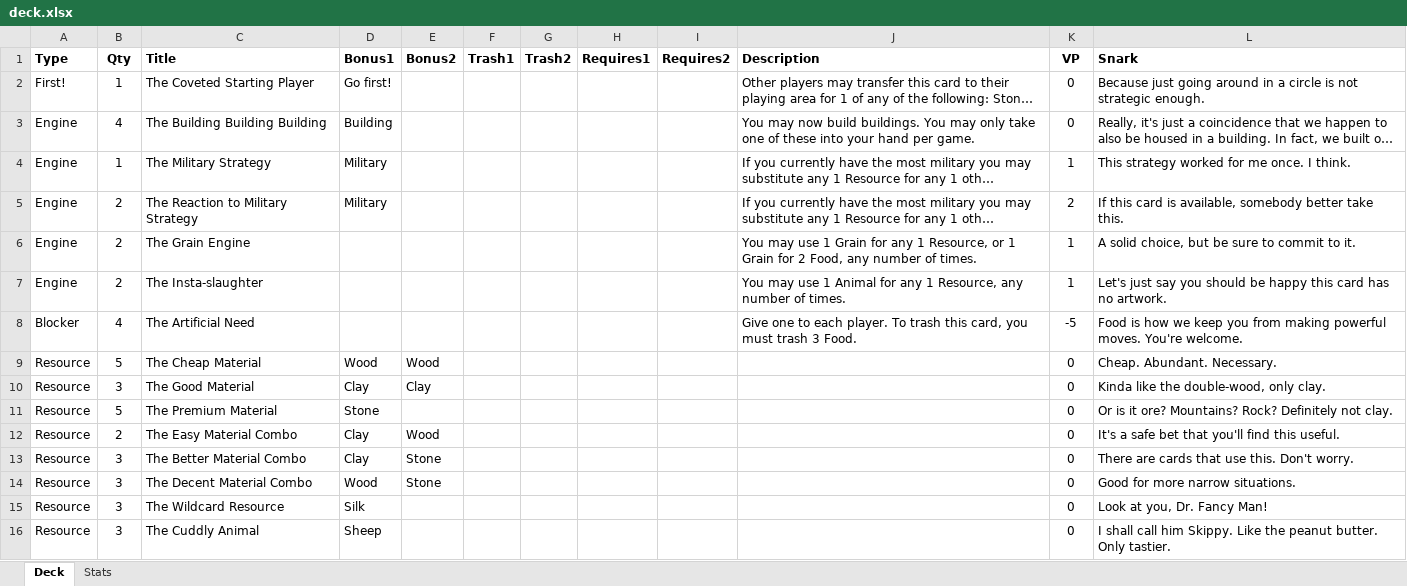
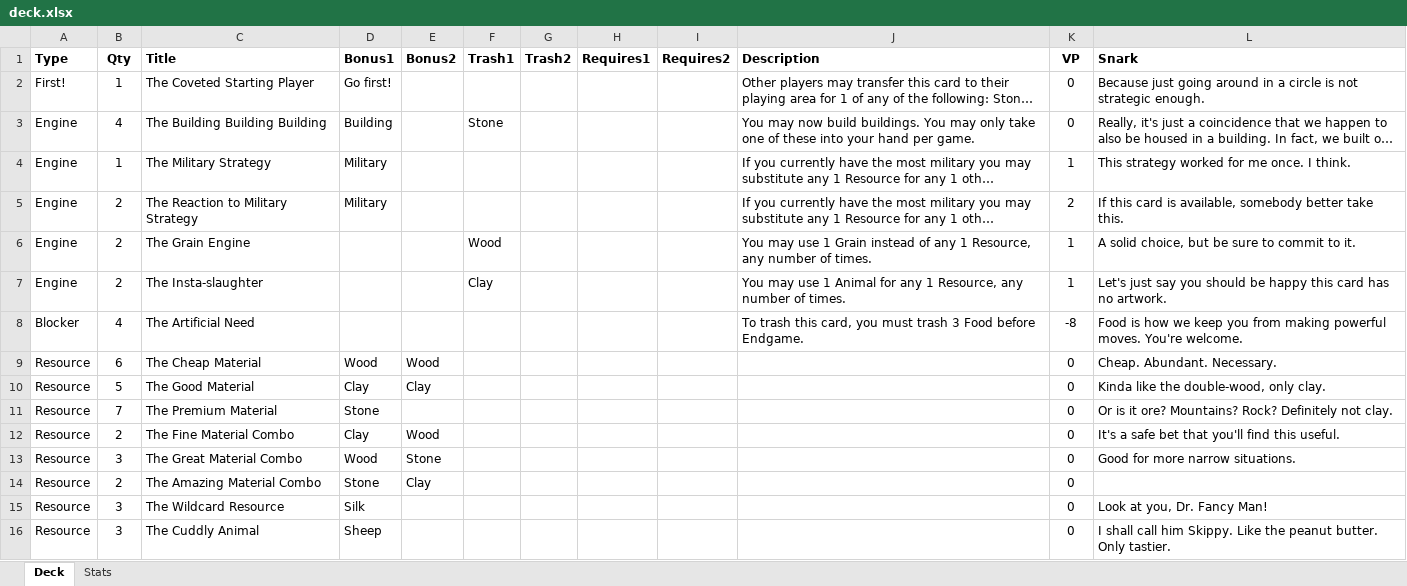
Before and after one commit to andymeneely/victory-point-salad, an Excel workbook: data/deck.xlsx, sheet Deck, drawn as a sheet; only a part is shown; long unchanged cells end in …; values as stored, in another font and other column widths than the file's, no borders; removed rows and columns are numbered as before the commit, all else as after; the diff covers the shown part only; the diff names each change by its address in the sheet, - before the commit and + after, or states it on an @@ line.

```diff
--- a/data/deck.xlsx (sheet Deck)
+++ b/data/deck.xlsx (sheet Deck)
-F3 (Trash1): (empty)
+F3 (Trash1): Stone
-F6 (Trash1): (empty)
+F6 (Trash1): Wood
-J6 (Description): …1 Grain for any 1 Resource, or 1 Grain for 2 Food, any number…
+J6 (Description): …1 Grain instead of any 1 Resource, any number…
-F7 (Trash1): (empty)
+F7 (Trash1): Clay
-J8 (Description): Give one to each player. To trash this card, you must trash 3 Food.
+J8 (Description): To trash this card, you must trash 3 Food before Endgame.
-K8 (VP): -5
+K8 (VP): -8
-B9 (Qty): 5
+B9 (Qty): 6
-B10 (Qty): 3
+B10 (Qty): 5
-B11 (Qty): 5
+B11 (Qty): 7
-C12 (Title): The Easy Material Combo
+C12 (Title): The Fine Material Combo
-row 13: Resource | 3 | The Better Material Combo | Clay | Stone |  |  |  |  |  | 0 | There are cards that use this. Don't worry.
-C13 (Title): The Decent Material Combo
+C13 (Title): The Great Material Combo
+row 14: Resource | 2 | The Amazing Material Combo | Stone | Clay |  |  |  |  |  | 0
```
Also changed, not shown: 4 added rows, 4 removed rows and 64 edited cells elsewhere in this sheet, sheet Stats, formulas that keep their value, 2 other files.
